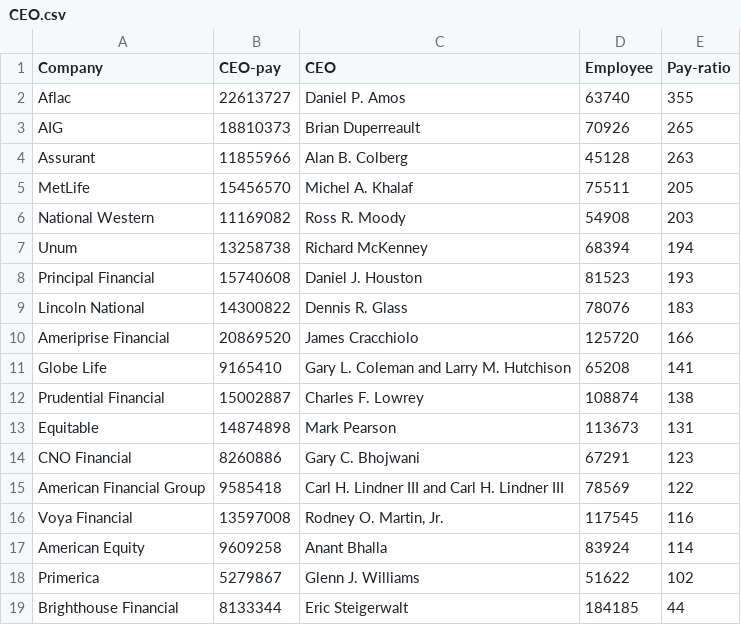
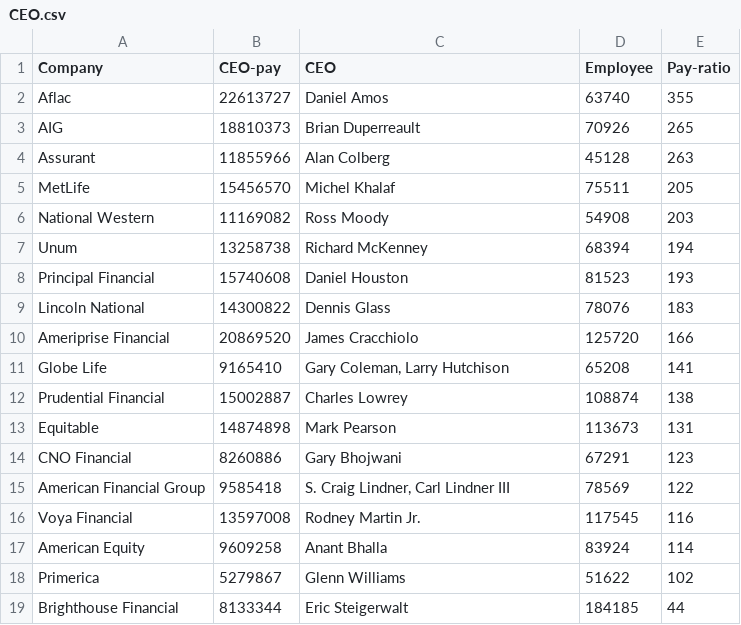
Before and after one commit to mingligraphics/money-media, a CSV file: Data & Coding/CEO.csv, drawn as a sheet; the diff names each change by its address in the sheet, - before the commit and + after, or states it on an @@ line.

Commit message:
Add files via upload

```diff
--- a/Data & Coding/CEO.csv
+++ b/Data & Coding/CEO.csv
-C2 (CEO): Daniel P. Amos
+C2 (CEO): Daniel Amos
-C4 (CEO): Alan B. Colberg
+C4 (CEO): Alan Colberg
-C5 (CEO): Michel A. Khalaf
+C5 (CEO): Michel Khalaf
-C6 (CEO): Ross R. Moody
+C6 (CEO): Ross Moody
-C8 (CEO): Daniel J. Houston
+C8 (CEO): Daniel Houston
-C9 (CEO): Dennis R. Glass
+C9 (CEO): Dennis Glass
-C11 (CEO): Gary L. Coleman and Larry M. Hutchison
+C11 (CEO): Gary Coleman, Larry Hutchison
-C12 (CEO): Charles F. Lowrey
+C12 (CEO): Charles Lowrey
-C14 (CEO): Gary C. Bhojwani
+C14 (CEO): Gary Bhojwani
-C15 (CEO): Carl H. Lindner III and Carl H. Lindner III
+C15 (CEO): S. Craig Lindner, Carl Lindner III
-C16 (CEO): Rodney O. Martin, Jr.
+C16 (CEO): Rodney Martin Jr.
-C18 (CEO): Glenn J. Williams
+C18 (CEO): Glenn Williams
```
